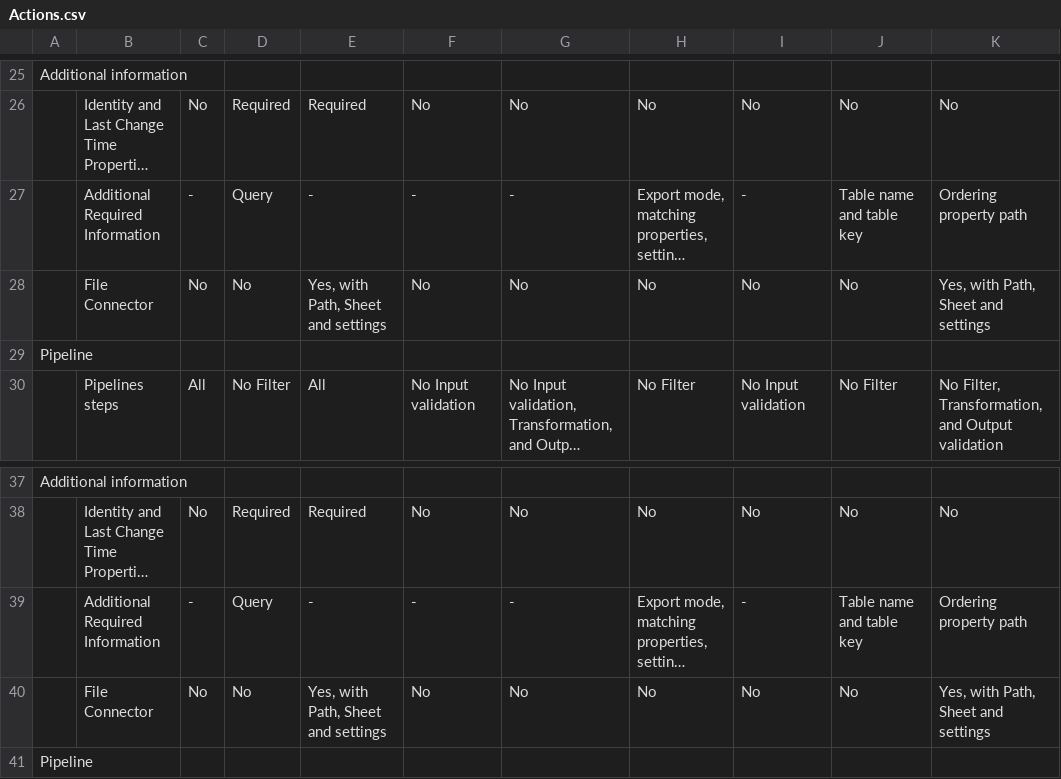
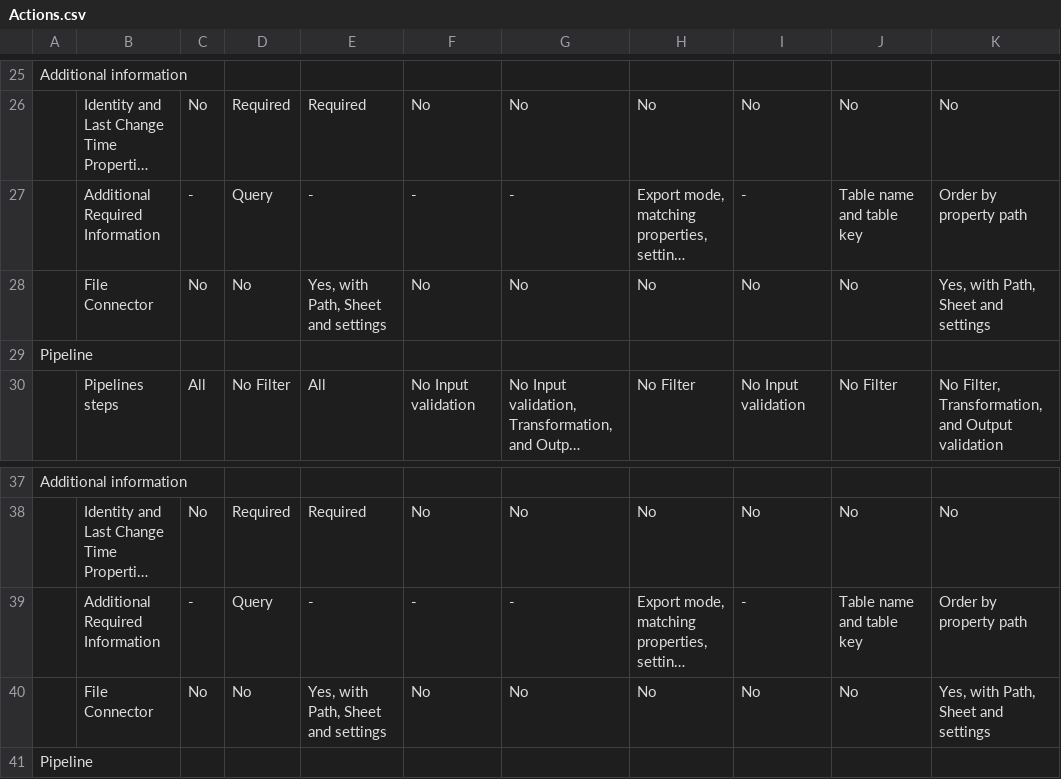
Before and after one commit to krenalis/krenalis, a CSV file: core/Actions.csv, drawn as a sheet; only a part is shown, gaps mark what is left out; long unchanged cells end in …; the diff names each change by its address in the sheet, - before the commit and + after, or states it on an @@ line.

Commit message:
core: rename `FileOrderingPropertyPath` to `OrderBy`
This change renames action's `FileOrderingPropertyPath` to `OrderBy`.

```diff
--- a/core/Actions.csv
+++ b/core/Actions.csv
-K27: Ordering property path
+K27: Order by property path
-K39: Ordering property path
+K39: Order by property path
```
Also changed, not shown: 20 other files.
